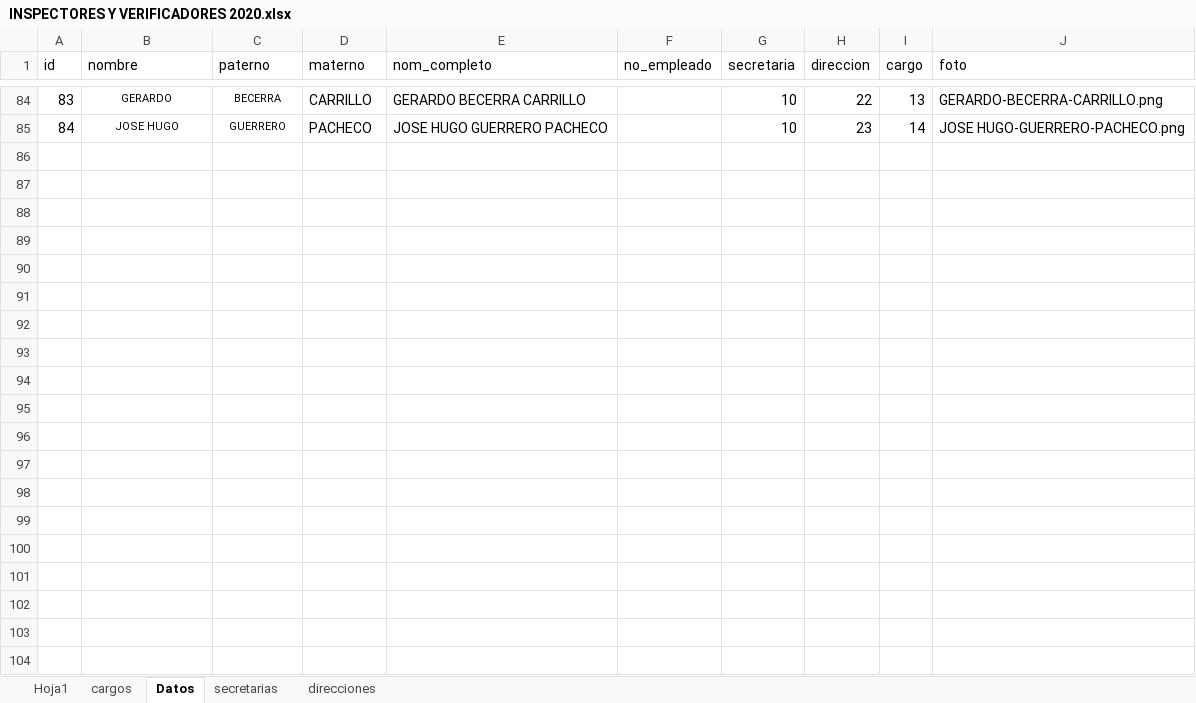
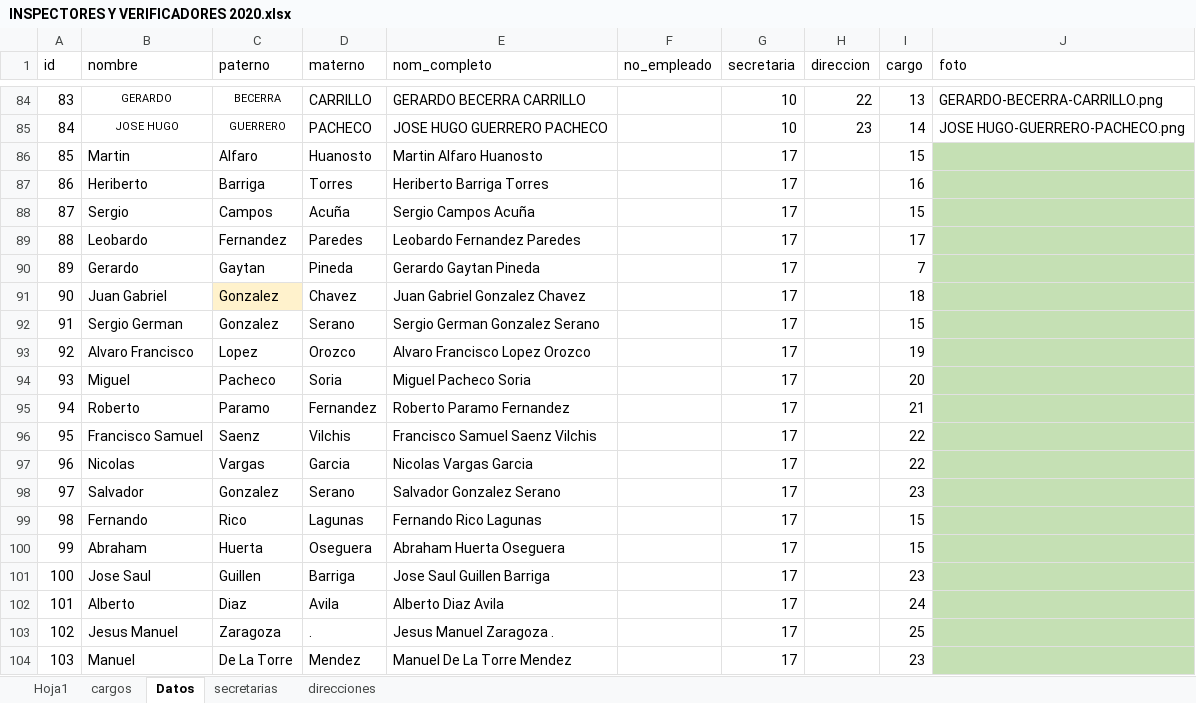
Before and after one commit to esgo4/Verificadores, an Excel workbook: INSPECTORES Y VERIFICADORES 2020.xlsx, sheet Datos, drawn as a sheet; only a part is shown, gaps mark what is left out; values as stored, in another font and other column widths than the file's, no borders; the diff covers the shown part only; the diff names each change by its address in the sheet, - before the commit and + after, or states it on an @@ line.

```diff
--- a/INSPECTORES Y VERIFICADORES 2020.xlsx (sheet Datos)
+++ b/INSPECTORES Y VERIFICADORES 2020.xlsx (sheet Datos)
+row 86: 85 | Martin | Alfaro | Huanosto | Martin Alfaro Huanosto |  | 17 |  | 15
+row 87: 86 | Heriberto | Barriga | Torres | Heriberto Barriga Torres |  | 17 |  | 16
+row 88: 87 | Sergio | Campos | Acuña | Sergio Campos Acuña |  | 17 |  | 15
+row 89: 88 | Leobardo | Fernandez | Paredes | Leobardo Fernandez Paredes |  | 17 |  | 17
+row 90: 89 | Gerardo | Gaytan | Pineda | Gerardo Gaytan Pineda |  | 17 |  | 7
+row 91: 90 | Juan Gabriel | Gonzalez | Chavez | Juan Gabriel Gonzalez Chavez |  | 17 |  | 18
+row 92: 91 | Sergio German | Gonzalez | Serano | Sergio German Gonzalez Serano |  | 17 |  | 15
+row 93: 92 | Alvaro Francisco | Lopez | Orozco | Alvaro Francisco Lopez Orozco |  | 17 |  | 19
+row 94: 93 | Miguel | Pacheco | Soria | Miguel Pacheco Soria |  | 17 |  | 20
+row 95: 94 | Roberto | Paramo | Fernandez | Roberto Paramo Fernandez |  | 17 |  | 21
+row 96: 95 | Francisco Samuel | Saenz | Vilchis | Francisco Samuel Saenz Vilchis |  | 17 |  | 22
+row 97: 96 | Nicolas | Vargas | Garcia | Nicolas Vargas Garcia |  | 17 |  | 22
+row 98: 97 | Salvador | Gonzalez | Serano | Salvador Gonzalez Serano |  | 17 |  | 23
+row 99: 98 | Fernando | Rico | Lagunas | Fernando Rico Lagunas |  | 17 |  | 15
+row 100: 99 | Abraham | Huerta | Oseguera | Abraham Huerta Oseguera |  | 17 |  | 15
+row 101: 100 | Jose Saul | Guillen | Barriga | Jose Saul Guillen Barriga |  | 17 |  | 23
+row 102: 101 | Alberto | Diaz | Avila | Alberto Diaz Avila |  | 17 |  | 24
+row 103: 102 | Jesus Manuel | Zaragoza | . | Jesus Manuel Zaragoza . |  | 17 |  | 25
+row 104: 103 | Manuel | De La Torre | Mendez | Manuel De La Torre Mendez |  | 17 |  | 23
```
Also changed, not shown: 30 added rows elsewhere in this sheet, sheet cargos, 57 other files.
